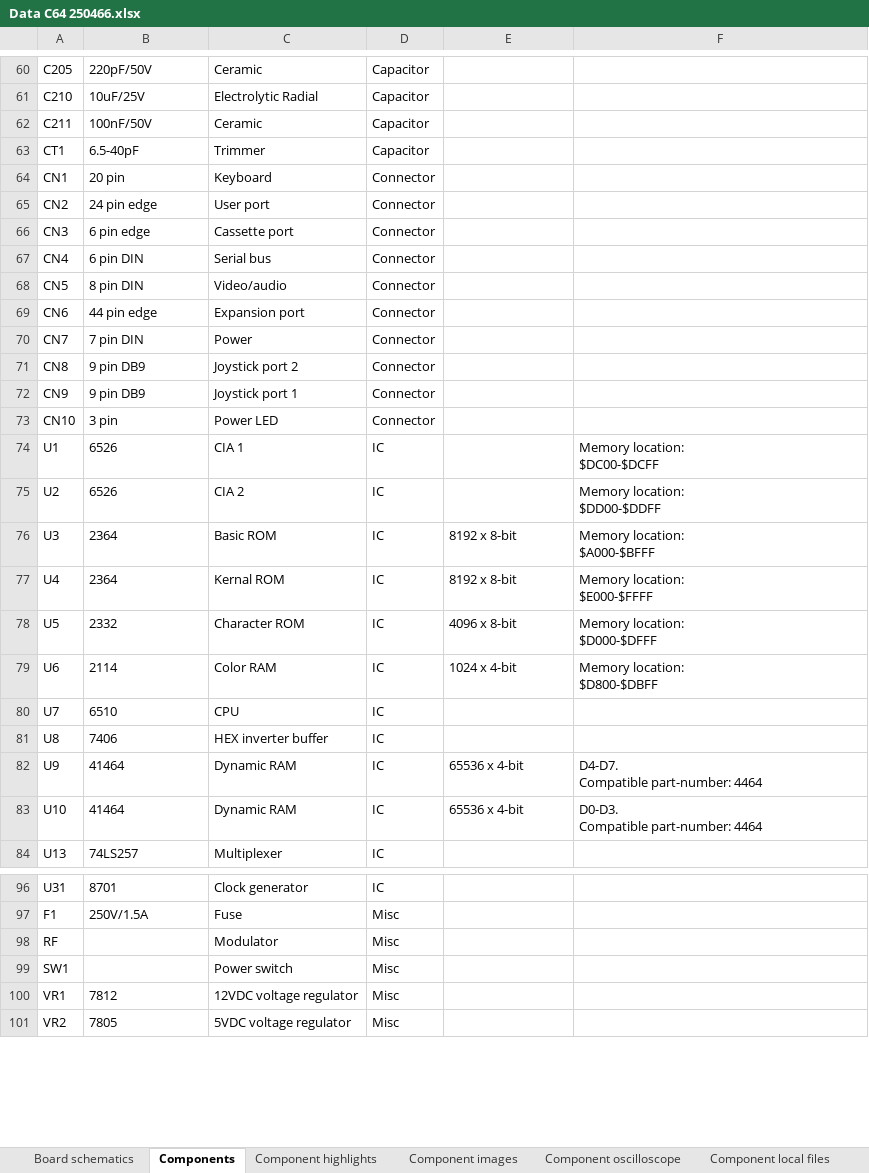
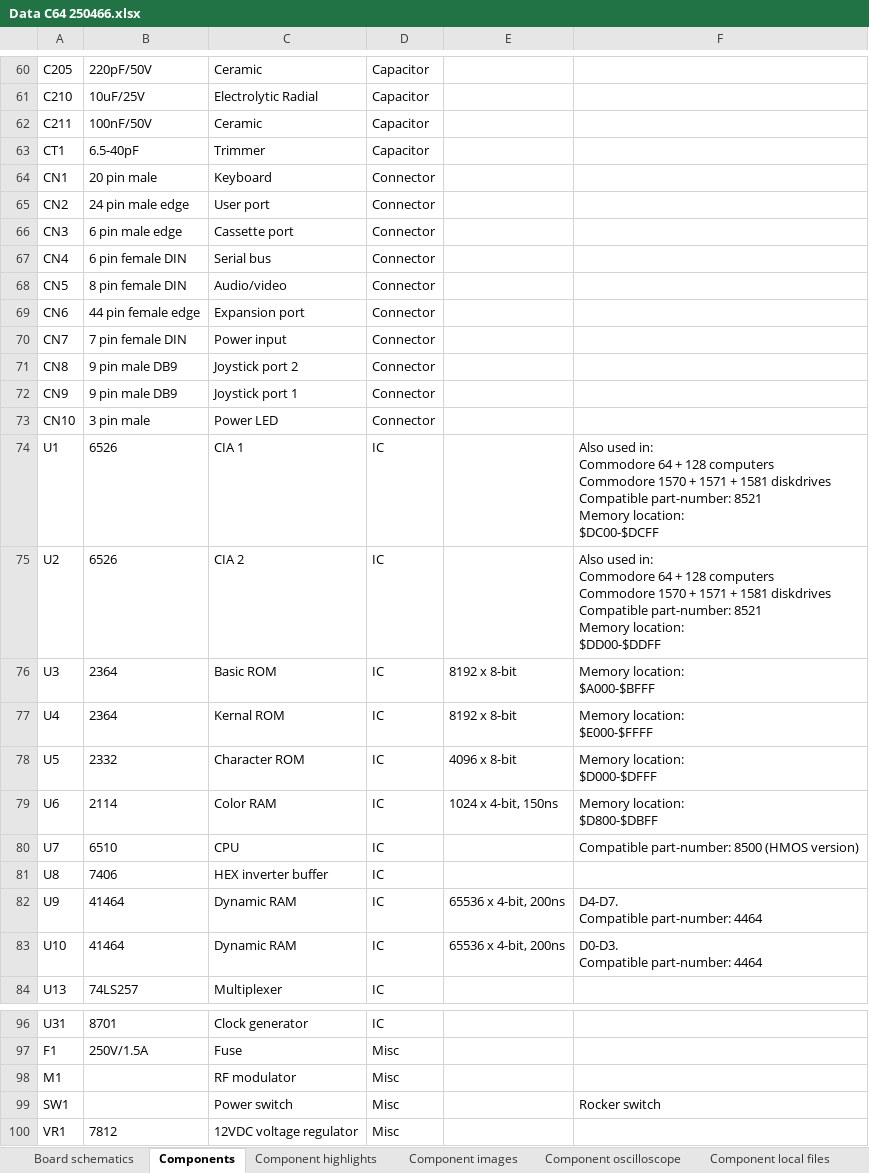
Before and after one commit to HovKlan-DH/Commodore-Repair-Toolbox, an Excel workbook: Data/Commodore 64/250466/Data C64 250466.xlsx, sheet Components, drawn as a sheet; only a part is shown, gaps mark what is left out; the shorter side is filled out with more unchanged rows; values as stored, in another font and other column widths than the file's, no borders; removed rows and columns are numbered as before the commit, all else as after; ↵ is a line break in a cell; the diff covers the shown part only; the diff names each change by its address in the sheet, - before the commit and + after, or states it on an @@ line.

```diff
--- a/Data/Commodore 64/250466/Data C64 250466.xlsx (sheet Components)
+++ b/Data/Commodore 64/250466/Data C64 250466.xlsx (sheet Components)
-B64: 20 pin
+B64: 20 pin male
-B65: 24 pin edge
+B65: 24 pin male edge
-B66: 6 pin edge
+B66: 6 pin male edge
-B67: 6 pin DIN
+B67: 6 pin female DIN
-B68: 8 pin DIN
+B68: 8 pin female DIN
-C68: Video/audio
+C68: Audio/video
-B69: 44 pin edge
+B69: 44 pin female edge
-B70: 7 pin DIN
+B70: 7 pin female DIN
-C70: Power
+C70: Power input
-B71:B72: 9 pin DB9
+B71:B72: 9 pin male DB9
-B73: 3 pin
+B73: 3 pin male
-F74: Memory location:…
+F74: Also used in: ↵ Commodore 64 + 128 computers ↵ Commodore 1570 + 1571 + 1581 diskdrives ↵ Compatible part-number: 8521 ↵ Memory location:…
-F75: Memory location:…
+F75: Also used in: ↵ Commodore 64 + 128 computers ↵ Commodore 1570 + 1571 + 1581 diskdrives ↵ Compatible part-number: 8521 ↵ Memory location:…
-E79: 1024 x 4-bit
+E79: 1024 x 4-bit, 150ns
-F80: (empty)
+F80: Compatible part-number: 8500 (HMOS version)
-E82:E83: 65536 x 4-bit
+E82:E83: 65536 x 4-bit, 200ns
-row 98: RF |  | Modulator | Misc
+row 98: M1 |  | RF modulator | Misc
-F99: (empty)
+F99: Rocker switch
```
Also changed, not shown: 1 edited cell elsewhere in this sheet, sheet Component images, sheet Component links, sheet Component local files, sheet Component highlights, sheet Board schematics, Data/Commodore 128/310378/Data C128 310378.xlsx, Data/Commodore 64/250407/Data C64 250407.xlsx, 43 other files.
